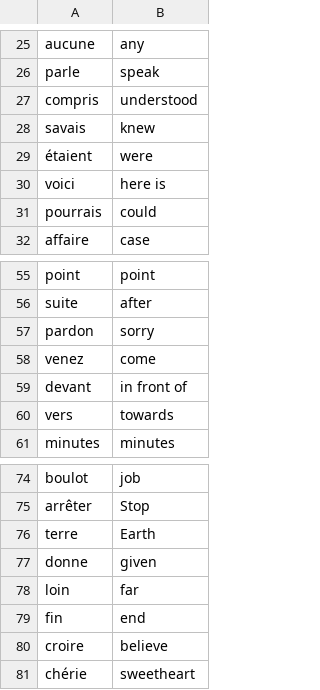
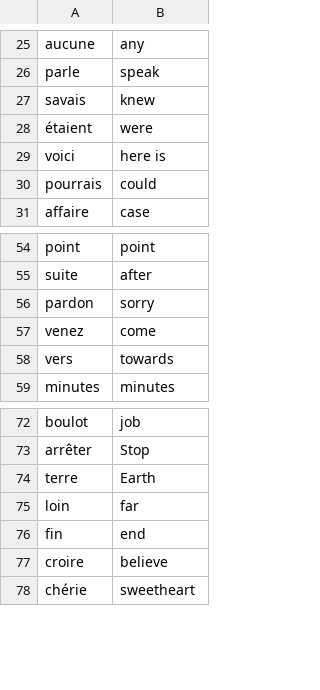
Before and after one commit to supunwickramarachchi/flashcard_app, a CSV file: data/words_to_learn.csv, drawn as a sheet; only a part is shown, gaps mark what is left out.

```diff
--- a/data/words_to_learn.csv
+++ b/data/words_to_learn.csv
@@ -26,3 +26,2 @@ aucune,any
 parle,speak
-compris,understood
 savais,knew
@@ -58,3 +57,2 @@ pardon,sorry
 venez,come
-devant,in front of
 vers,towards
@@ -76,3 +74,2 @@ arrêter,Stop
 terre,Earth
-donne,given
 loin,far
```
Also changed, not shown: 2 other files.
